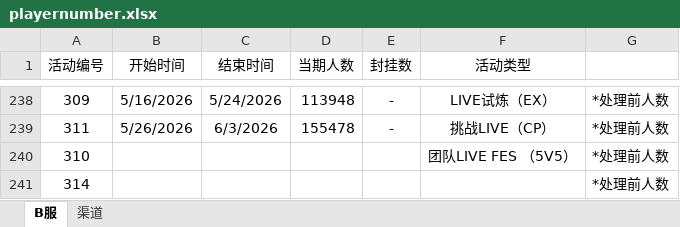
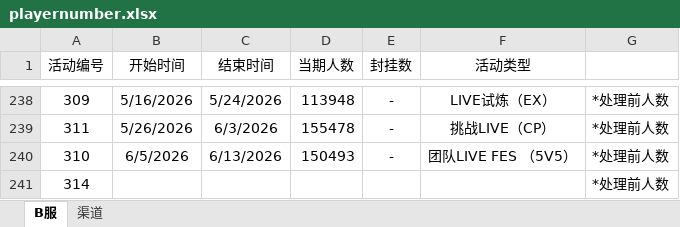
Before and after one commit to Yamamoto-2/tsugu-bangdream-bot, an Excel workbook: backend/config/playernumber.xlsx, sheet B服, drawn as a sheet; only a part is shown, gaps mark what is left out; values as stored, in another font and other column widths than the file's, no borders; the diff names each change by its address in the sheet, - before the commit and + after, or states it on an @@ line.

```diff
--- a/backend/config/playernumber.xlsx (sheet B服)
+++ b/backend/config/playernumber.xlsx (sheet B服)
-B240 (开始时间): (empty)
+B240 (开始时间): 6/5/2026
-C240 (结束时间): (empty)
+C240 (结束时间): 6/13/2026
-D240 (当期人数): (empty)
+D240 (当期人数): 150493
-E240 (封挂数): (empty)
+E240 (封挂数): -
```
Also changed, not shown: sheet 渠道.
